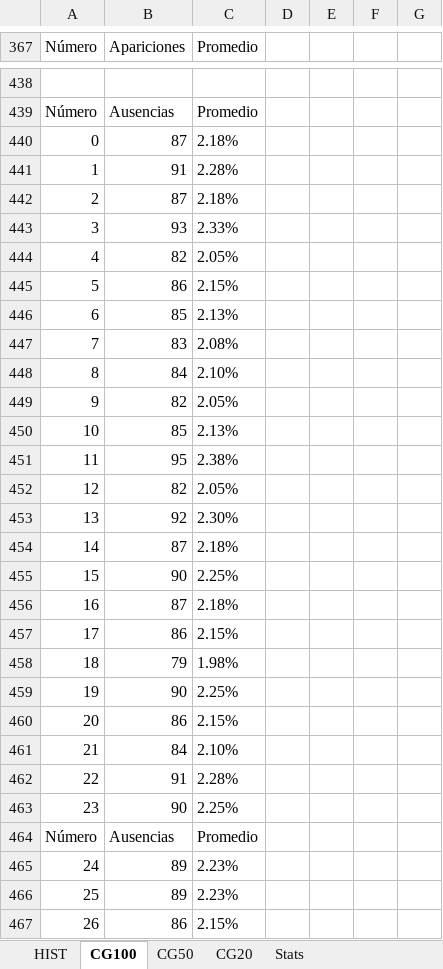
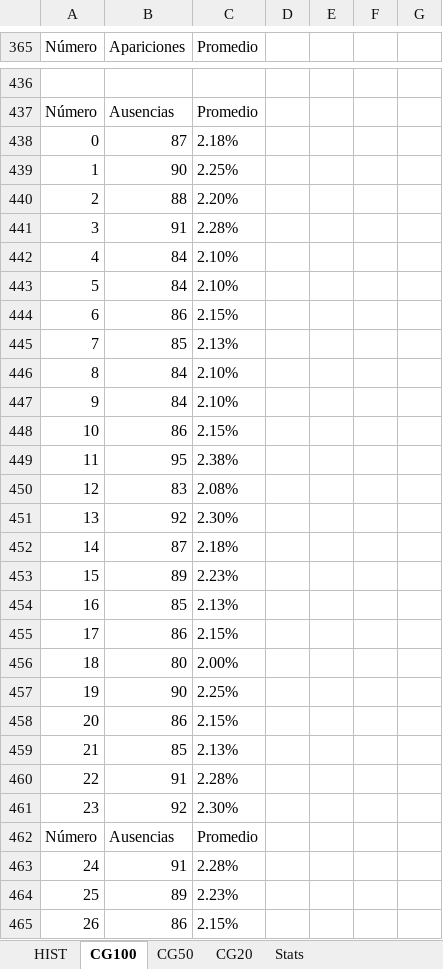
Before and after one commit to lucasrdzlr-hash/Quini6AI, an Excel workbook: data/Q2.xlsx, sheet CG100, drawn as a sheet; only a part is shown, gaps mark what is left out; values as stored, in another font and other column widths than the file's, no borders; removed rows and columns are numbered as before the commit, all else as after; the diff covers the shown part only; the diff names each change by its address in the sheet, - before the commit and + after, or states it on an @@ line.

```diff
--- a/data/Q2.xlsx (sheet CG100)
+++ b/data/Q2.xlsx (sheet CG100)
@@ column A (Número) renumbered between rows 359 and 509 @@
@@ row 455 moved to row 439: 1 @@
@@ row 469 moved to row 440: 2 @@
@@ row 442 moved to row 469: 30 @@
-row 443: 3 | 93 | 2.33%
-row 444: 4 | 82 | 2.05%
@@ row 448 moved to row 442: 4 @@
@@ row 461 moved to row 443: 5 @@
+row 446: 8 | 84 | 2.10%
+row 447: 9 | 84 | 2.10%
@@ row 468 moved to row 448: 10 @@
@@ row 451 moved to row 449: 11 @@
-row 449: 9 | 82 | 2.05%
-row 452: 12 | 82 | 2.05%
-row 456: 16 | 87 | 2.18%
@@ row 465 moved to row 453: 15 @@
@@ row 450 moved to row 454: 16 @@
-row 458: 18 | 79 | 1.98%
+row 456: 18 | 80 | 2.00%
+row 459: 21 | 85 | 2.13%
@@ row 463 moved to row 475: 36 @@
+row 461: 23 | 92 | 2.30%
+row 463: 24 | 91 | 2.28%
```
Also changed, not shown: 22 added rows, 24 removed rows, 15 moved rows and 2 hidden or unhidden rows elsewhere in this sheet, sheet Stats, sheet CG50, sheet CG20, sheet HIST, hidden cells, 25 other files.
